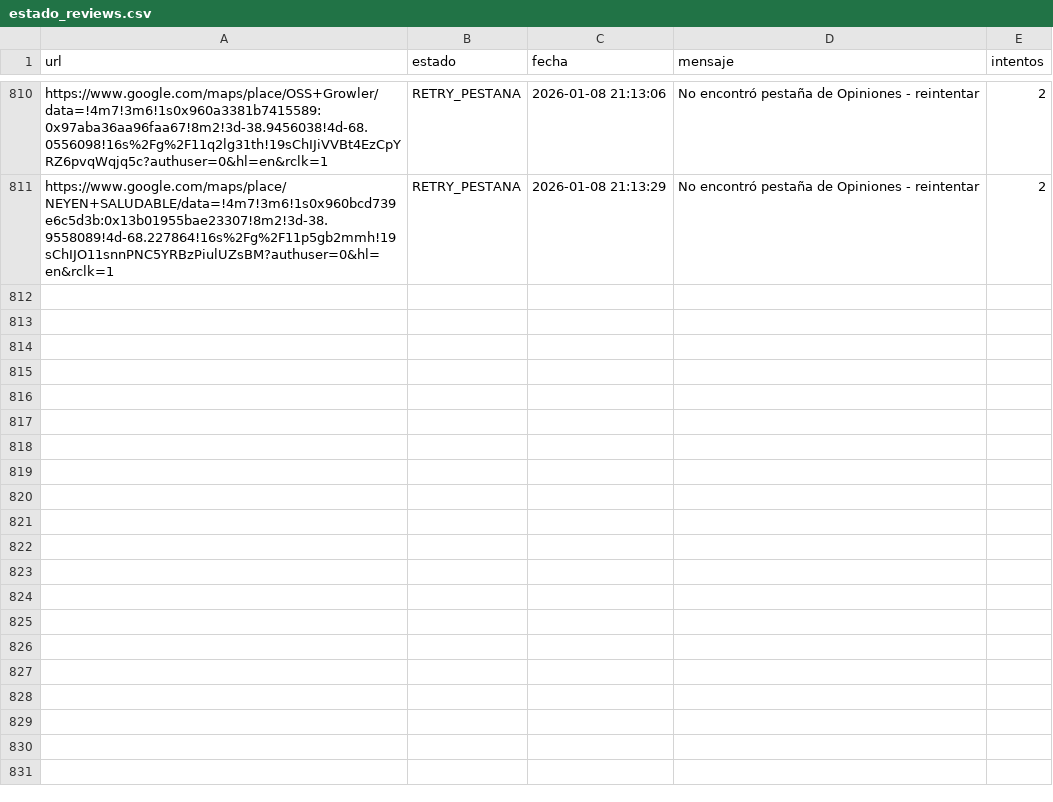
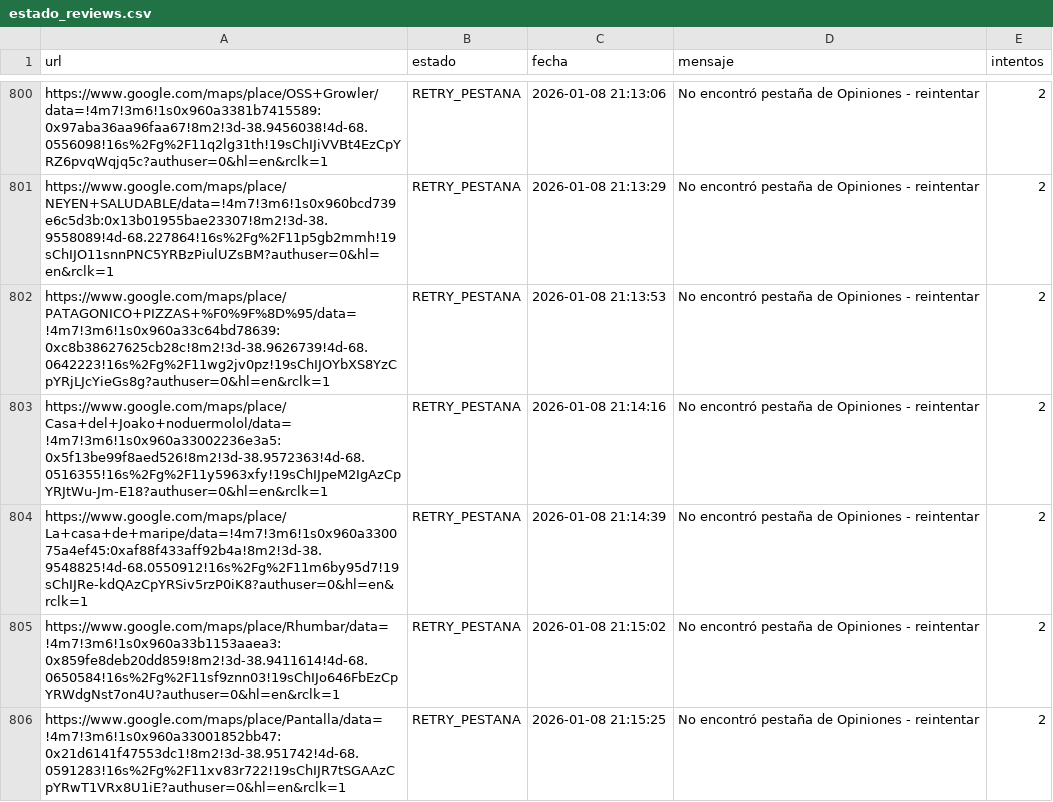
Before and after one commit to AdrianDVnqn/que-morfamos, a CSV file: data/estado_reviews.csv, drawn as a sheet; only a part is shown, gaps mark what is left out; the diff covers the shown part only; the diff names each change by its address in the sheet, - before the commit and + after, or states it on an @@ line.

```diff
--- a/data/estado_reviews.csv
+++ b/data/estado_reviews.csv
+row 802: https://www.google.com/maps/place/PATAGONICO+PIZZAS+%F0%9F%8D%95/data=!4m7!3m6!1s0x960a33c64bd78639:0xc8b38627625cb28c!8m2!3d-38.9626739!4d-68.0642223!16s%2Fg%2F11wg2jv0pz!19sChIJOYbXS8YzCpYRjLJcYieGs8g?authuser=0&hl=en&rclk=1 | RETRY_PESTANA | 2026-01-08 21:13:53 | No encontró pestaña de Opiniones - reintentar | 2
+row 803: https://www.google.com/maps/place/Casa+del+Joako+noduermolol/data=!4m7!3m6!1s0x960a33002236e3a5:0x5f13be99f8aed526!8m2!3d-38.9572363!4d-68.0516355!16s%2Fg%2F11y5963xfy!19sChIJpeM2IgAzCpYRJtWu-Jm-E18?authuser=0&hl=en&rclk=1 | RETRY_PESTANA | 2026-01-08 21:14:16 | No encontró pestaña de Opiniones - reintentar | 2
+row 804: https://www.google.com/maps/place/La+casa+de+maripe/data=!4m7!3m6!1s0x960a330075a4ef45:0xaf88f433aff92b4a!8m2!3d-38.9548825!4d-68.0550912!16s%2Fg%2F11m6by95d7!19sChIJRe-kdQAzCpYRSiv5rzP0iK8?authuser=0&hl=en&rclk=1 | RETRY_PESTANA | 2026-01-08 21:14:39 | No encontró pestaña de Opiniones - reintentar | 2
+row 805: https://www.google.com/maps/place/Rhumbar/data=!4m7!3m6!1s0x960a33b1153aaea3:0x859fe8deb20dd859!8m2!3d-38.9411614!4d-68.0650584!16s%2Fg%2F11sf9znn03!19sChIJo646FbEzCpYRWdgNst7on4U?authuser=0&hl=en&rclk=1 | RETRY_PESTANA | 2026-01-08 21:15:02 | No encontró pestaña de Opiniones - reintentar | 2
+row 806: https://www.google.com/maps/place/Pantalla/data=!4m7!3m6!1s0x960a33001852bb47:0x21d6141f47553dc1!8m2!3d-38.951742!4d-68.0591283!16s%2Fg%2F11xv83r722!19sChIJR7tSGAAzCpYRwT1VRx8U1iE?authuser=0&hl=en&rclk=1 | RETRY_PESTANA | 2026-01-08 21:15:25 | No encontró pestaña de Opiniones - reintentar | 2
```
Also changed, not shown: 5 added rows and 10 removed rows elsewhere in this file.
